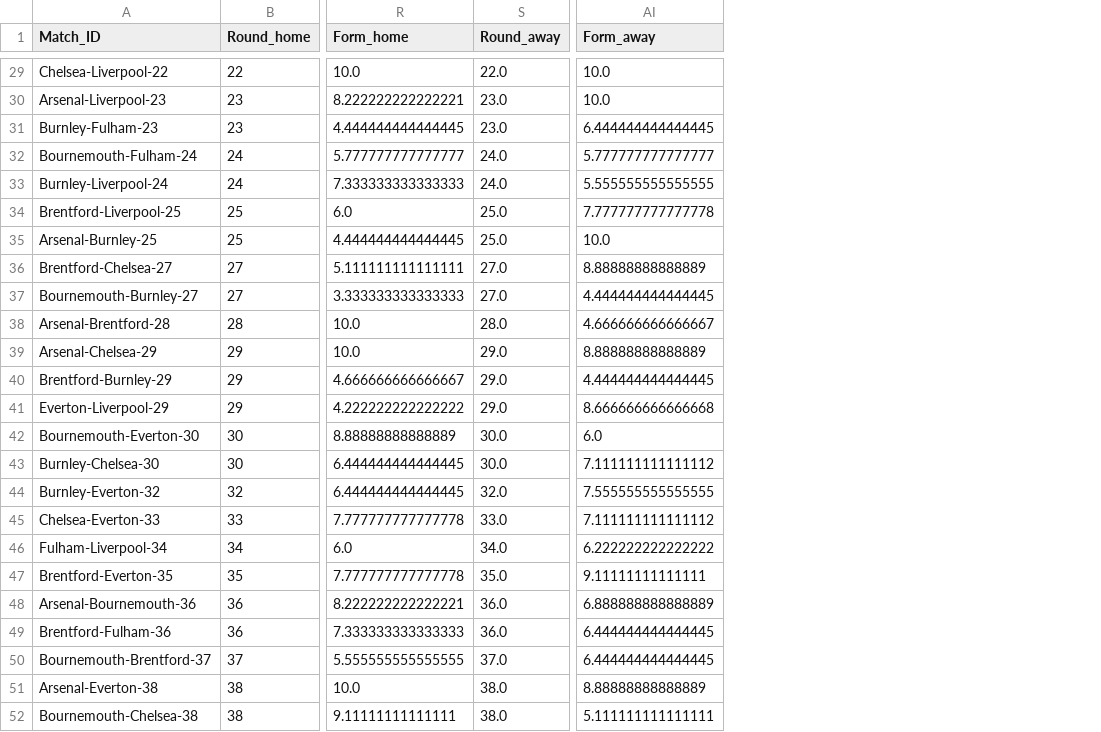
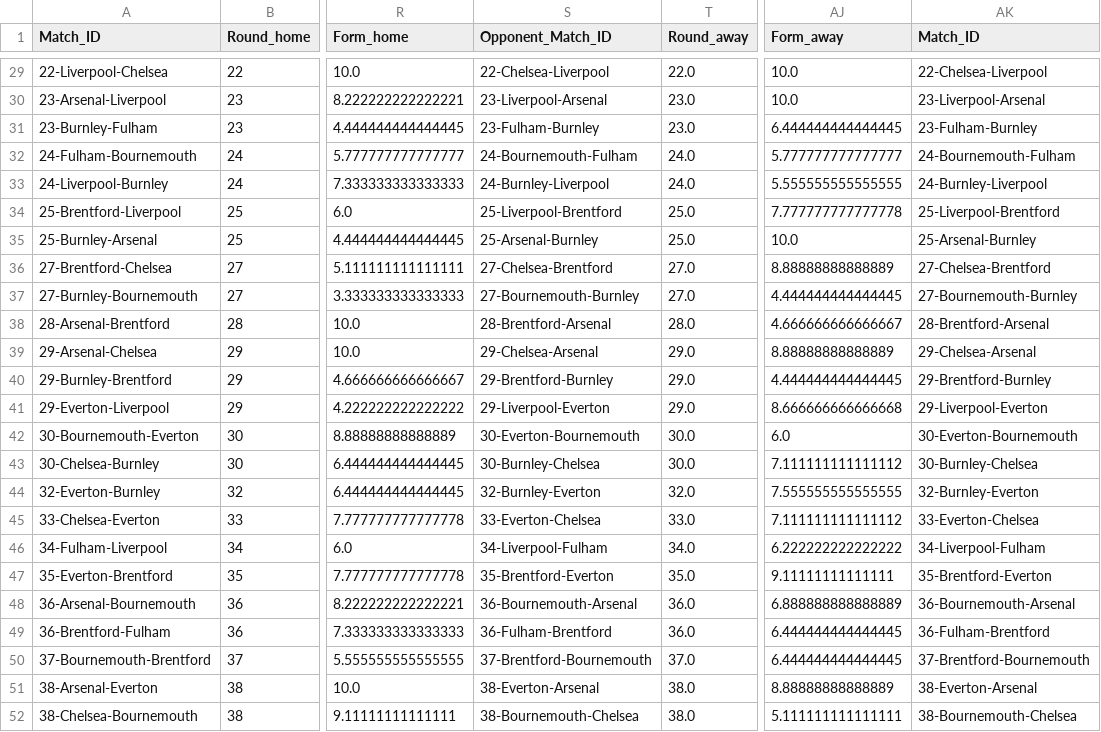
Before and after one commit to jieruiw/ML-Soccer-Predictor, a CSV file: data/final_combined_df.csv, drawn as a sheet; only a part is shown, gaps mark what is left out; the diff covers the shown part only; the diff names each change by its address in the sheet, - before the commit and + after, or states it on an @@ line.

```diff
--- a/data/final_combined_df.csv
+++ b/data/final_combined_df.csv
+column S (Opponent_Match_ID), rows 29-52: 22-Chelsea-Liverpool | 23-Liverpool-Arsenal | 23-Fulham-Burnley | 24-Bournemouth-Fulham | 24-Burnley-Liverpool | 25-Liverpool-Brentford | 25-Arsenal-Burnley | 27-Chelsea-Brentford | 27-Bournemouth-Burnley | 28-Brentford-Arsenal | 29-Chelsea-Arsenal | 29-Brentford-Burnley | 29-Liverpool-Everton | 30-Everton-Bournemouth | 30-Burnley-Chelsea | 32-Burnley-Everton | 33-Everton-Chelsea | 34-Liverpool-Fulham | 35-Brentford-Everton | 36-Bournemouth-Arsenal | 36-Fulham-Brentford | 37-Brentford-Bournemouth | 38-Everton-Arsenal | 38-Bournemouth-Chelsea
+column AK (Match_ID), rows 29-52: 22-Chelsea-Liverpool | 23-Liverpool-Arsenal | 23-Fulham-Burnley | 24-Bournemouth-Fulham | 24-Burnley-Liverpool | 25-Liverpool-Brentford | 25-Arsenal-Burnley | 27-Chelsea-Brentford | 27-Bournemouth-Burnley | 28-Brentford-Arsenal | 29-Chelsea-Arsenal | 29-Brentford-Burnley | 29-Liverpool-Everton | 30-Everton-Bournemouth | 30-Burnley-Chelsea | 32-Burnley-Everton | 33-Everton-Chelsea | 34-Liverpool-Fulham | 35-Brentford-Everton | 36-Bournemouth-Arsenal | 36-Fulham-Brentford | 37-Brentford-Bournemouth | 38-Everton-Arsenal | 38-Bournemouth-Chelsea
-A29 (Match_ID): Chelsea-Liverpool-22
+A29 (Match_ID): 22-Liverpool-Chelsea
-A30 (Match_ID): Arsenal-Liverpool-23
+A30 (Match_ID): 23-Arsenal-Liverpool
-A31 (Match_ID): Burnley-Fulham-23
+A31 (Match_ID): 23-Burnley-Fulham
-A32 (Match_ID): Bournemouth-Fulham-24
+A32 (Match_ID): 24-Fulham-Bournemouth
-A33 (Match_ID): Burnley-Liverpool-24
+A33 (Match_ID): 24-Liverpool-Burnley
-A34 (Match_ID): Brentford-Liverpool-25
+A34 (Match_ID): 25-Brentford-Liverpool
-A35 (Match_ID): Arsenal-Burnley-25
+A35 (Match_ID): 25-Burnley-Arsenal
-A36 (Match_ID): Brentford-Chelsea-27
+A36 (Match_ID): 27-Brentford-Chelsea
-A37 (Match_ID): Bournemouth-Burnley-27
+A37 (Match_ID): 27-Burnley-Bournemouth
-A38 (Match_ID): Arsenal-Brentford-28
+A38 (Match_ID): 28-Arsenal-Brentford
-A39 (Match_ID): Arsenal-Chelsea-29
+A39 (Match_ID): 29-Arsenal-Chelsea
-A40 (Match_ID): Brentford-Burnley-29
+A40 (Match_ID): 29-Burnley-Brentford
-A41 (Match_ID): Everton-Liverpool-29
+A41 (Match_ID): 29-Everton-Liverpool
-A42 (Match_ID): Bournemouth-Everton-30
+A42 (Match_ID): 30-Bournemouth-Everton
-A43 (Match_ID): Burnley-Chelsea-30
+A43 (Match_ID): 30-Chelsea-Burnley
-A44 (Match_ID): Burnley-Everton-32
+A44 (Match_ID): 32-Everton-Burnley
-A45 (Match_ID): Chelsea-Everton-33
+A45 (Match_ID): 33-Chelsea-Everton
-A46 (Match_ID): Fulham-Liverpool-34
+A46 (Match_ID): 34-Fulham-Liverpool
-A47 (Match_ID): Brentford-Everton-35
+A47 (Match_ID): 35-Everton-Brentford
-A48 (Match_ID): Arsenal-Bournemouth-36
+A48 (Match_ID): 36-Arsenal-Bournemouth
-A49 (Match_ID): Brentford-Fulham-36
+A49 (Match_ID): 36-Brentford-Fulham
-A50 (Match_ID): Bournemouth-Brentford-37
+A50 (Match_ID): 37-Bournemouth-Brentford
-A51 (Match_ID): Arsenal-Everton-38
+A51 (Match_ID): 38-Arsenal-Everton
-A52 (Match_ID): Bournemouth-Chelsea-38
+A52 (Match_ID): 38-Chelsea-Bournemouth
```
Also changed, not shown: 27 edited cells elsewhere in this file, 1 other file.
